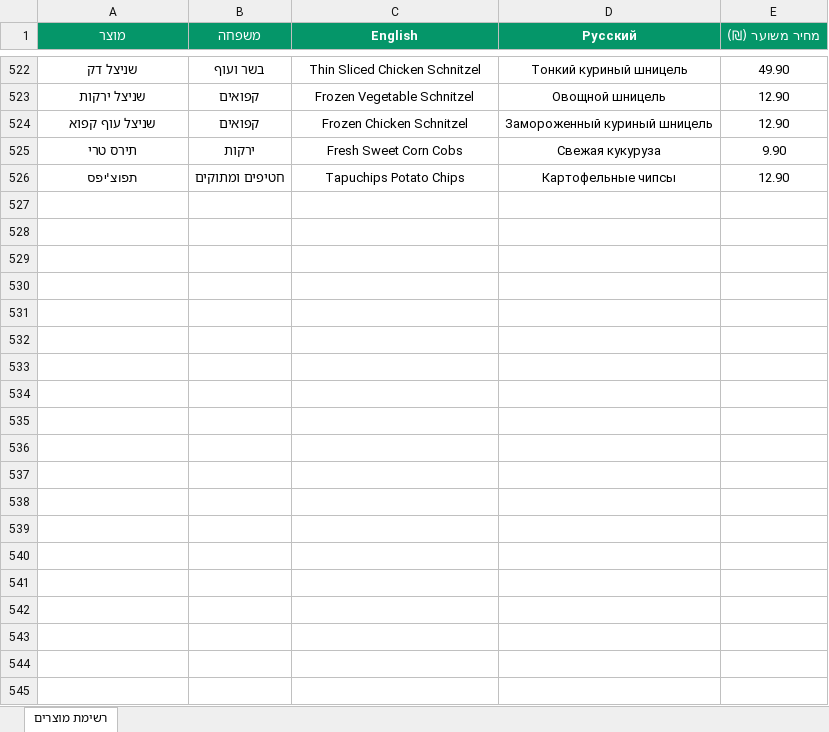
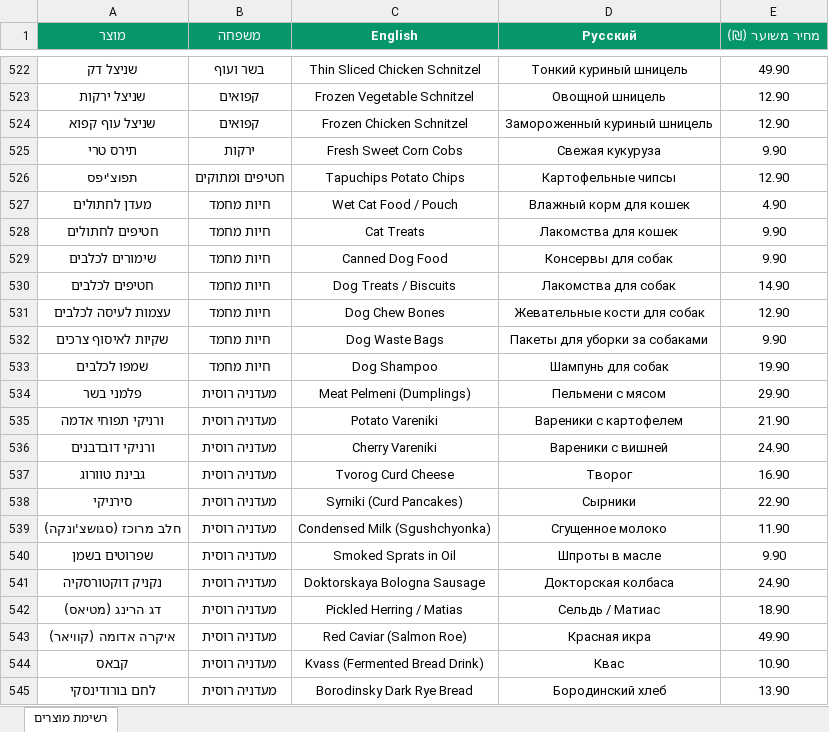
Before and after one commit to seawave2/grocery-app, an Excel workbook: list_categorized.xlsx, sheet רשימת מוצרים, drawn as a sheet; only a part is shown, gaps mark what is left out; values as stored, in another font and other column widths than the file's, no borders; conditional formats not drawn; the diff covers the shown part only; the diff names each change by its address in the sheet, - before the commit and + after, or states it on an @@ line.

```diff
--- a/list_categorized.xlsx (sheet רשימת מוצרים)
+++ b/list_categorized.xlsx (sheet רשימת מוצרים)
+row 527: מעדן לחתולים | חיות מחמד | Wet Cat Food / Pouch | Влажный корм для кошек | 4.90
+row 528: חטיפים לחתולים | חיות מחמד | Cat Treats | Лакомства для кошек | 9.90
+row 529: שימורים לכלבים | חיות מחמד | Canned Dog Food | Консервы для собак | 9.90
+row 530: חטיפים לכלבים | חיות מחמד | Dog Treats / Biscuits | Лакомства для собак | 14.90
+row 531: עצמות לעיסה לכלבים | חיות מחמד | Dog Chew Bones | Жевательные кости для собак | 12.90
+row 532: שקיות לאיסוף צרכים | חיות מחמד | Dog Waste Bags | Пакеты для уборки за собаками | 9.90
+row 533: שמפו לכלבים | חיות מחמד | Dog Shampoo | Шампунь для собак | 19.90
+row 534: פלמני בשר | מעדניה רוסית | Meat Pelmeni (Dumplings) | Пельмени с мясом | 29.90
+row 535: ורניקי תפוחי אדמה | מעדניה רוסית | Potato Vareniki | Вареники с картофелем | 21.90
+row 536: ורניקי דובדבנים | מעדניה רוסית | Cherry Vareniki | Вареники с вишней | 24.90
+row 537: גבינת טוורוג | מעדניה רוסית | Tvorog Curd Cheese | Творог | 16.90
+row 538: סירניקי | מעדניה רוסית | Syrniki (Curd Pancakes) | Сырники | 22.90
+row 539: חלב מרוכז (סגושצ'ונקה) | מעדניה רוסית | Condensed Milk (Sgushchyonka) | Сгущенное молоко | 11.90
+row 540: שפרוטים בשמן | מעדניה רוסית | Smoked Sprats in Oil | Шпроты в масле | 9.90
+row 541: נקניק דוקטורסקיה | מעדניה רוסית | Doktorskaya Bologna Sausage | Докторская колбаса | 24.90
+row 542: דג הרינג (מטיאס) | מעדניה רוסית | Pickled Herring / Matias | Сельдь / Матиас | 18.90
+row 543: איקרה אדומה (קוויאר) | מעדניה רוסית | Red Caviar (Salmon Roe) | Красная икра | 49.90
+row 544: קבאס | מעדניה רוסית | Kvass (Fermented Bread Drink) | Квас | 10.90
+row 545: לחם בורודינסקי | מעדניה רוסית | Borodinsky Dark Rye Bread | Бородинский хлеб | 13.90
```
Also changed, not shown: 13 added rows and 6 edited cells elsewhere in this sheet, 6 other files.
